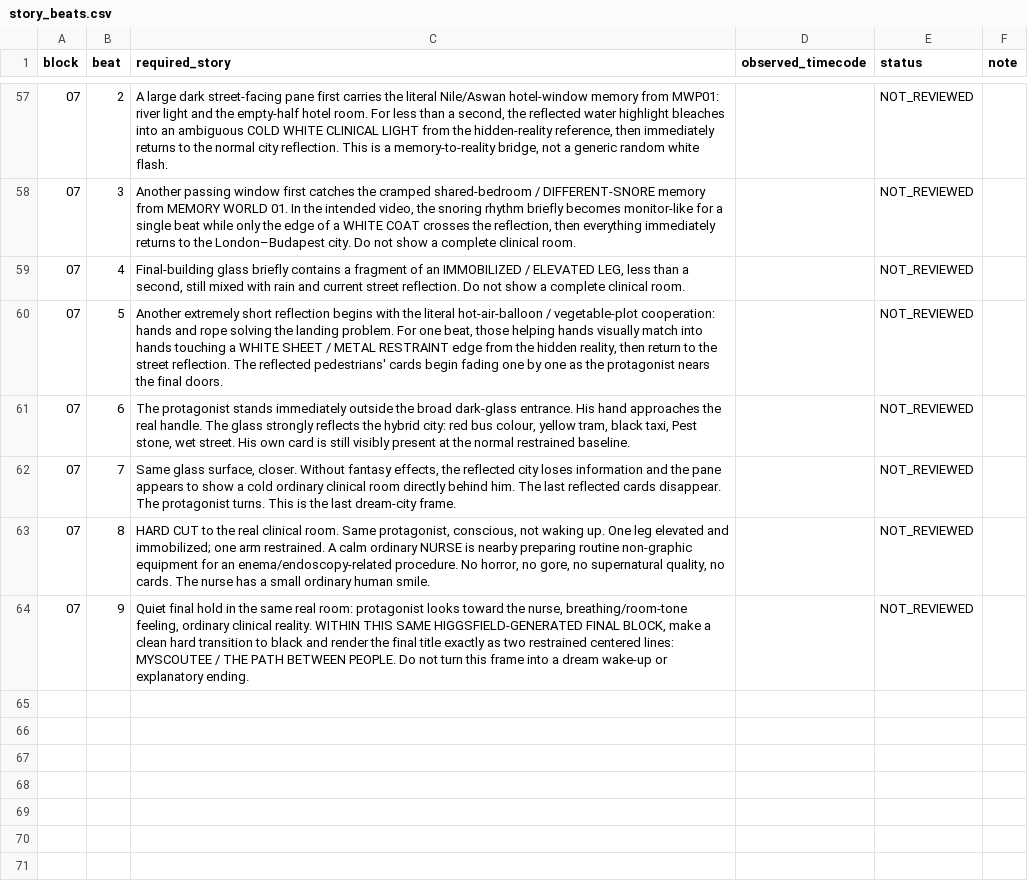
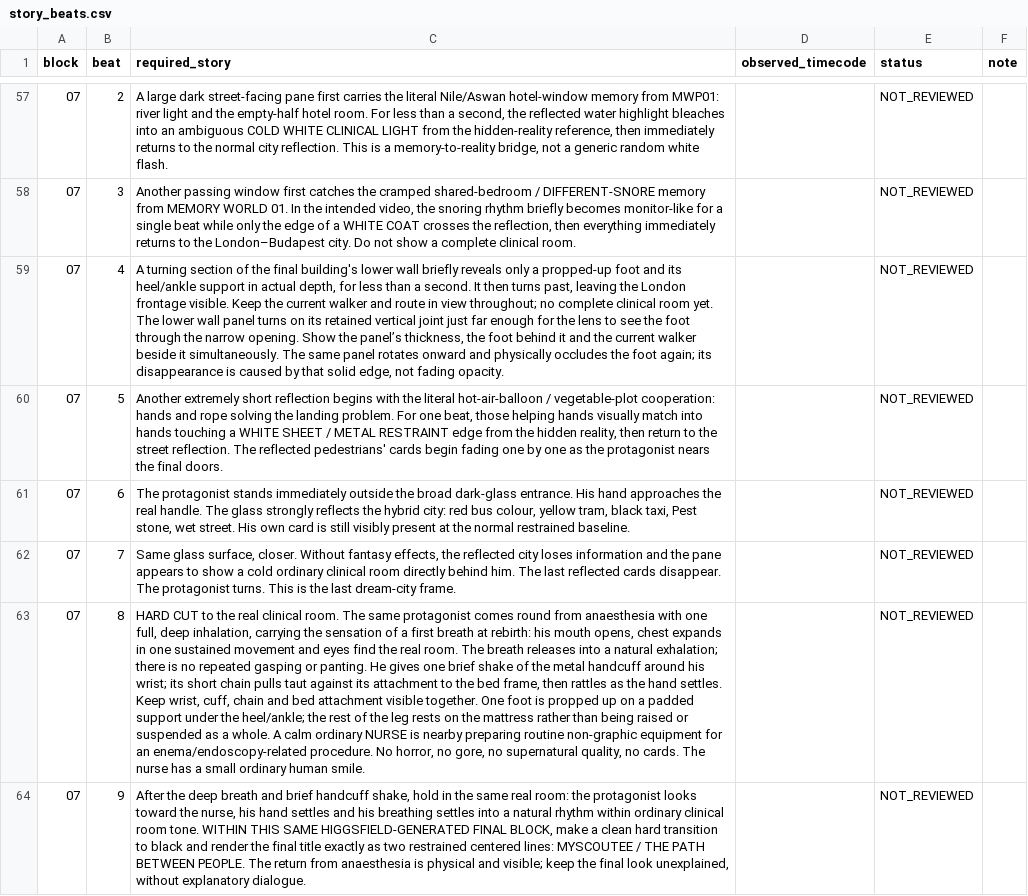
Before and after one commit to fssrepository/myscoutee-backend, a CSV file: guides/story/london/cinema_studio_steps/04_tracking/story_beats.csv, drawn as a sheet; only a part is shown, gaps mark what is left out; the diff names each change by its address in the sheet, - before the commit and + after, or states it on an @@ line.

Commit message:
higgsfield

```diff
--- a/guides/story/london/cinema_studio_steps/04_tracking/story_beats.csv
+++ b/guides/story/london/cinema_studio_steps/04_tracking/story_beats.csv
-C59 (required_story): Final-building glass briefly contains a fragment of an IMMOBILIZED / ELEVATED LEG, less than a second, still mixed with rain and current street reflection. Do not show a complete clinical room.
+C59 (required_story): A turning section of the final building's lower wall briefly reveals only a propped-up foot and its heel/ankle support in actual depth, for less than a second. It then turns past, leaving the London frontage visible. Keep the current walker and route in view throughout; no complete clinical room yet. The lower wall panel turns on its retained vertical joint just far enough for the lens to see the foot through the narrow opening. Show the panel’s thickness, the foot behind it and the current walker beside it simultaneously. The same panel rotates onward and physically occludes the foot again; its disappearance is caused by that solid edge, not fading opacity.
-C63 (required_story): …clinical room. Same protagonist, conscious, not waking up. One leg elevated and immobilized; one arm restrained. A calm…
+C63 (required_story): …clinical room. The same protagonist comes round from anaesthesia with one full, deep inhalation, carrying the sensation of a first breath at rebirth: his mouth opens, chest expands in one sustained movement and eyes find the real room. The breath releases into a natural exhalation; there is no repeated gasping or panting. He gives one brief shake of the metal handcuff around his wrist; its short chain pulls taut against its attachment to the bed frame, then rattles as the hand settles. Keep wrist, cuff, chain and bed attachment visible together. One foot is propped up on a padded support under the heel/ankle; the rest of the leg rests on the mattress rather than being raised or suspended as a whole. A calm…
-C64 (required_story): Quiet final hold in the same real room: protagonist looks toward the nurse, breathing/room-tone feeling, ordinary clinical reality. WITHIN THIS SAME HIGGSFIELD-GENERATED FINAL BLOCK, make a clean hard transition to black and render the final title exactly as two restrained centered lines: MYSCOUTEE / THE PATH BETWEEN PEOPLE. Do not turn this frame into a dream wake-up or explanatory ending.
+C64 (required_story): After the deep breath and brief handcuff shake, hold in the same real room: the protagonist looks toward the nurse, his hand settles and his breathing settles into a natural rhythm within ordinary clinical room tone. WITHIN THIS SAME HIGGSFIELD-GENERATED FINAL BLOCK, make a clean hard transition to black and render the final title exactly as two restrained centered lines: MYSCOUTEE / THE PATH BETWEEN PEOPLE. The return from anaesthesia is physical and visible; keep the final look unexplained, without explanatory dialogue.
```
Also changed, not shown: 13 other files.
